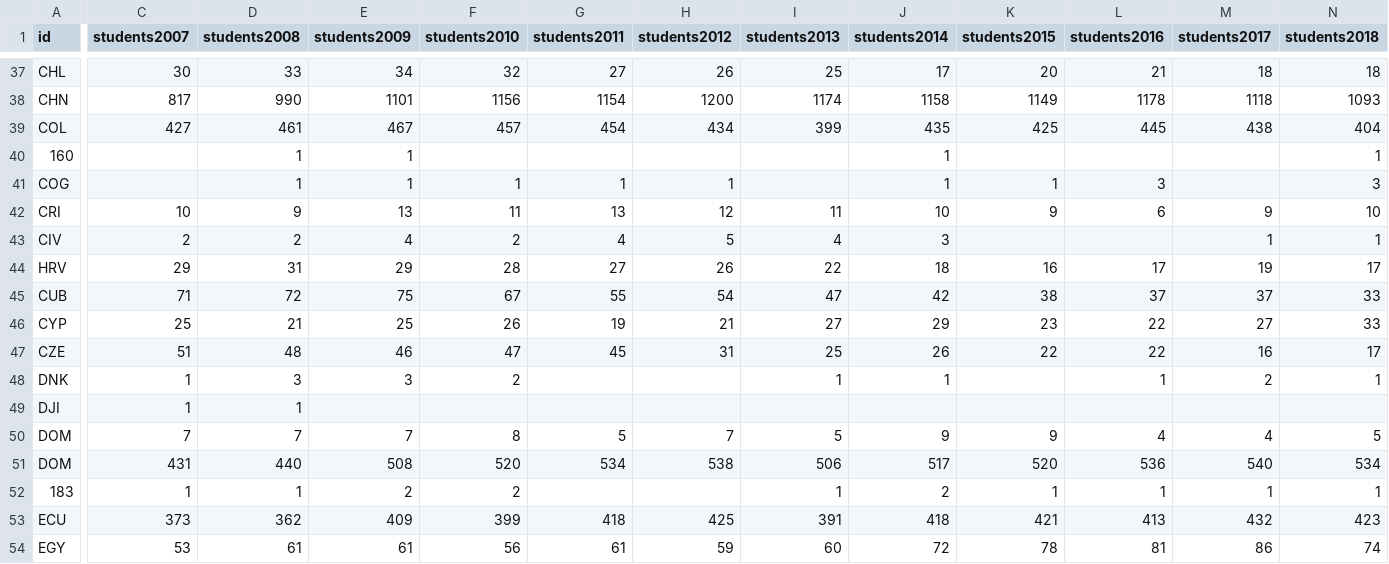
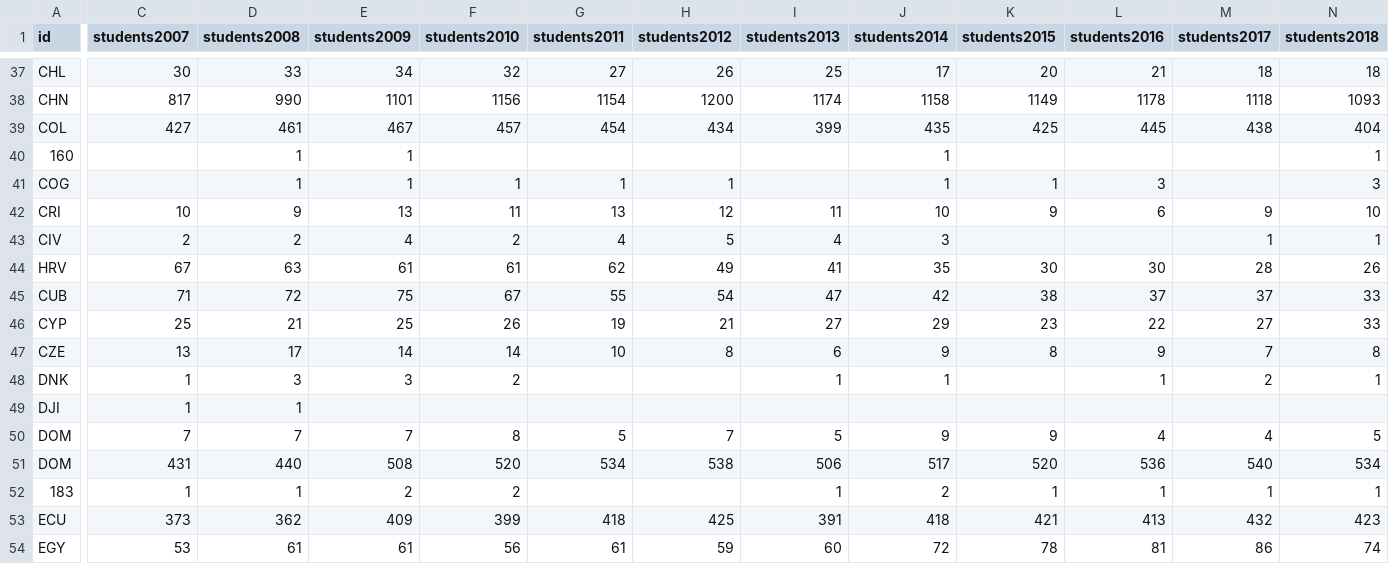
Before and after one commit to markab4/QC-Demographic-Maps, a TSV file: ancestry_by_year.tsv, drawn as a sheet; only a part is shown, gaps mark what is left out; the diff covers the shown part only; the diff names each change by its address in the sheet, - before the commit and + after, or states it on an @@ line.

Commit message:
Fix Croatia's enrollment data

```diff
--- a/ancestry_by_year.tsv
+++ b/ancestry_by_year.tsv
-C44 (students2007): 29
+C44 (students2007): 67
-D44 (students2008): 31
+D44 (students2008): 63
-E44 (students2009): 29
+E44 (students2009): 61
-F44 (students2010): 28
+F44 (students2010): 61
-G44 (students2011): 27
+G44 (students2011): 62
-H44 (students2012): 26
+H44 (students2012): 49
-I44 (students2013): 22
+I44 (students2013): 41
-J44 (students2014): 18
+J44 (students2014): 35
-K44 (students2015): 16
+K44 (students2015): 30
-L44 (students2016): 17
+L44 (students2016): 30
-M44 (students2017): 19
+M44 (students2017): 28
-N44 (students2018): 17
+N44 (students2018): 26
-C47 (students2007): 51
+C47 (students2007): 13
-D47 (students2008): 48
+D47 (students2008): 17
-E47 (students2009): 46
+E47 (students2009): 14
-F47 (students2010): 47
+F47 (students2010): 14
-G47 (students2011): 45
+G47 (students2011): 10
-H47 (students2012): 31
+H47 (students2012): 8
-I47 (students2013): 25
+I47 (students2013): 6
-J47 (students2014): 26
+J47 (students2014): 9
-K47 (students2015): 22
+K47 (students2015): 8
-L47 (students2016): 22
+L47 (students2016): 9
-M47 (students2017): 16
+M47 (students2017): 7
-N47 (students2018): 17
+N47 (students2018): 8
```
Also changed, not shown: 2 edited cells elsewhere in this file.
